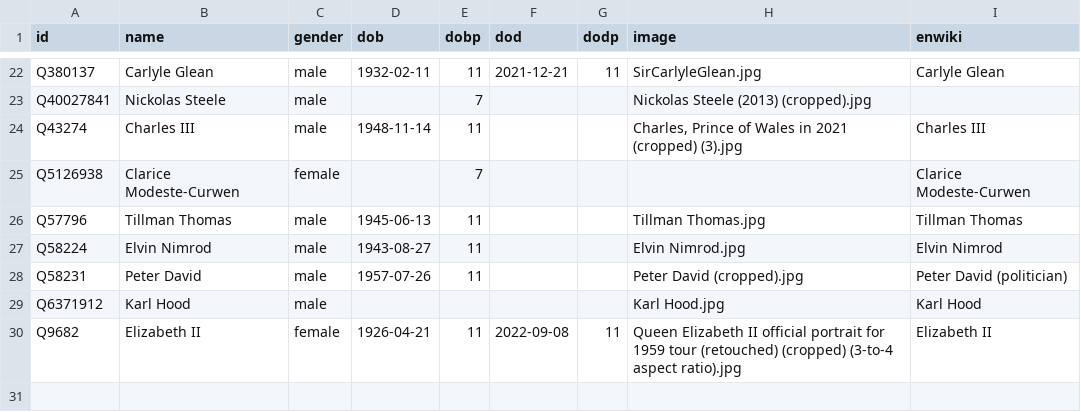
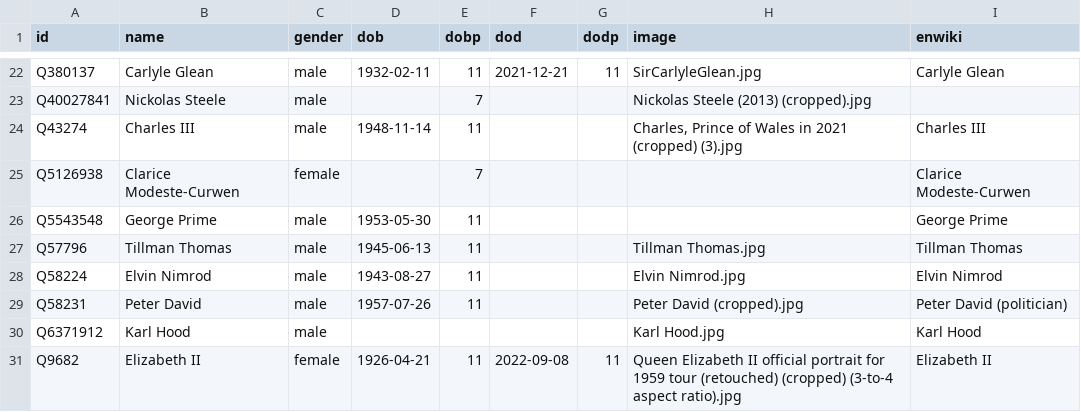
Before and after one commit to every-politician-scrapers/grenada, a CSV file: html/bio.csv, drawn as a sheet; only a part is shown, gaps mark what is left out; the diff names each change by its address in the sheet, - before the commit and + after, or states it on an @@ line.

```diff
--- a/html/bio.csv
+++ b/html/bio.csv
+row 26: Q5543548 | George Prime | male | 1953-05-30 | 11 |  |  |  | George Prime
```
Also changed, not shown: html/holders21.csv, 2 other files.
